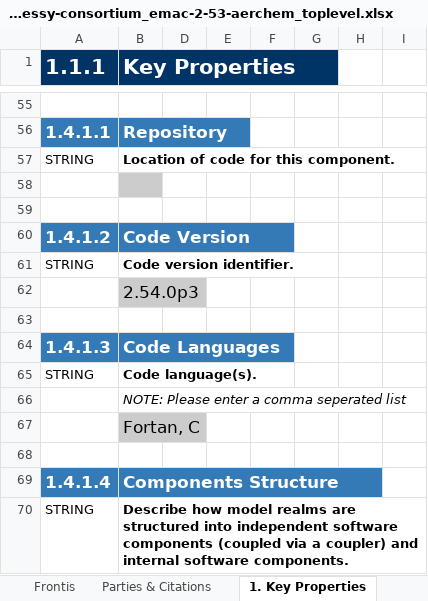
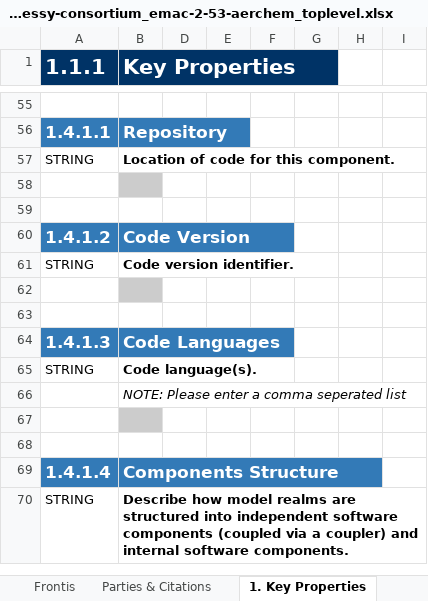
Before and after one commit to ES-DOC-INSTITUTIONAL/messy-consortium, an Excel workbook: cmip6/models/emac-2-53-aerchem/cmip6_messy-consortium_emac-2-53-aerchem_toplevel.xlsx, sheet 1. Key Properties, drawn as a sheet; only a part is shown, gaps mark what is left out; values as stored, in another font and other column widths than the file's, no borders; the diff covers the shown part only; the diff names each change by its address in the sheet, - before the commit and + after, or states it on an @@ line.

```diff
--- a/cmip6/models/emac-2-53-aerchem/cmip6_messy-consortium_emac-2-53-aerchem_toplevel.xlsx (sheet 1. Key Properties)
+++ b/cmip6/models/emac-2-53-aerchem/cmip6_messy-consortium_emac-2-53-aerchem_toplevel.xlsx (sheet 1. Key Properties)
-B62 (Key Properties): 2.54.0p3
+B62 (Key Properties): (empty)
-B67 (Key Properties): Fortan, C
+B67 (Key Properties): (empty)
```
Also changed, not shown: 1 added row, 1 removed row and 7 edited cells elsewhere in this sheet, sheet 2. Radiative Forcings, cmip6/models/emac-2-53-aerchem/cmip6_messy-consortium_emac-2-53-aerchem_atmos.xlsx, cmip6/models/emac-2-53-aerchem/cmip6_messy-consortium_emac-2-53-aerchem_seaice.xlsx, 11 other files.
